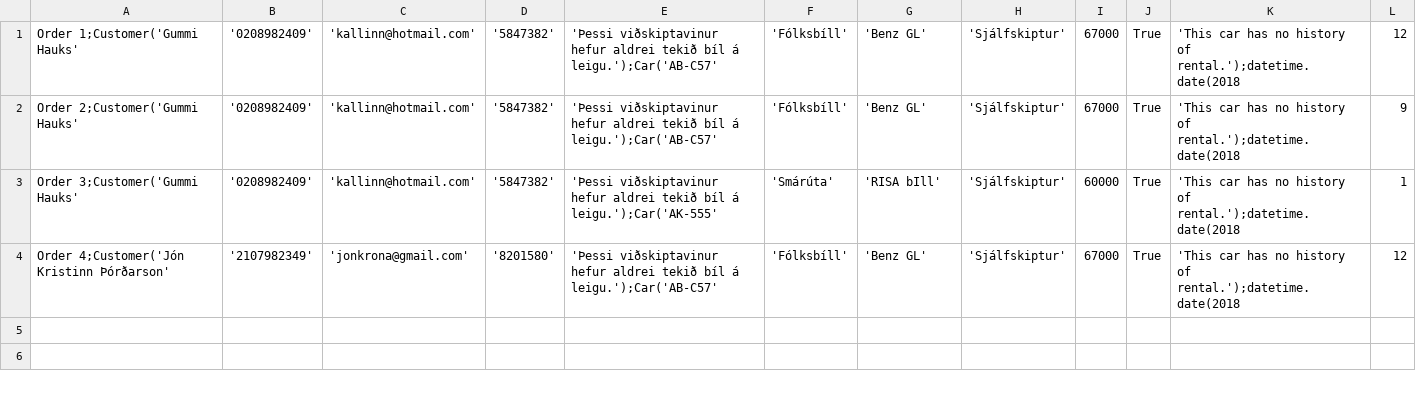
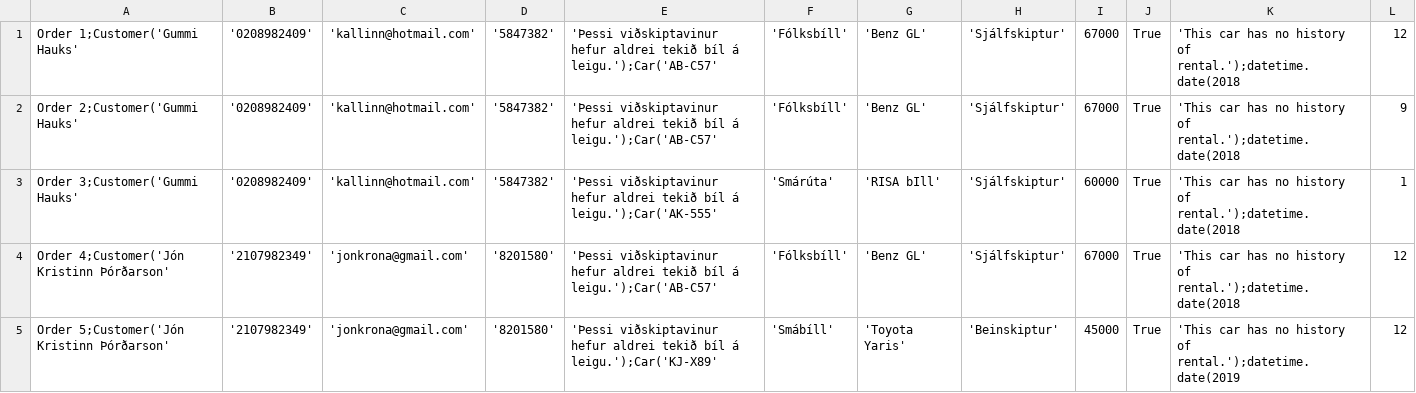
Before and after one commit to einaroddurpall/vln1, a CSV file: data/orders.csv, drawn as a sheet; only a part is shown; rows hold the shown columns only; the diff names each change by its address in the sheet, - before the commit and + after, or states it on an @@ line.

```diff
--- a/data/orders.csv
+++ b/data/orders.csv
+row 5: Order 5;Customer('Jón Kristinn Þórðarson' | '2107982349' | 'jonkrona@gmail.com' | '8201580' | 'Þessi viðskiptavinur hefur aldrei tekið bíl á leigu.');Car('KJ-X89' | 'Smábíll' | 'Toyota Yaris' | 'Beinskiptur' | 45000 | True | 'This car has no history of rental.');datetime.date(2019 | 12
```
Also changed, not shown: data/dates.csv, 2 other files.
